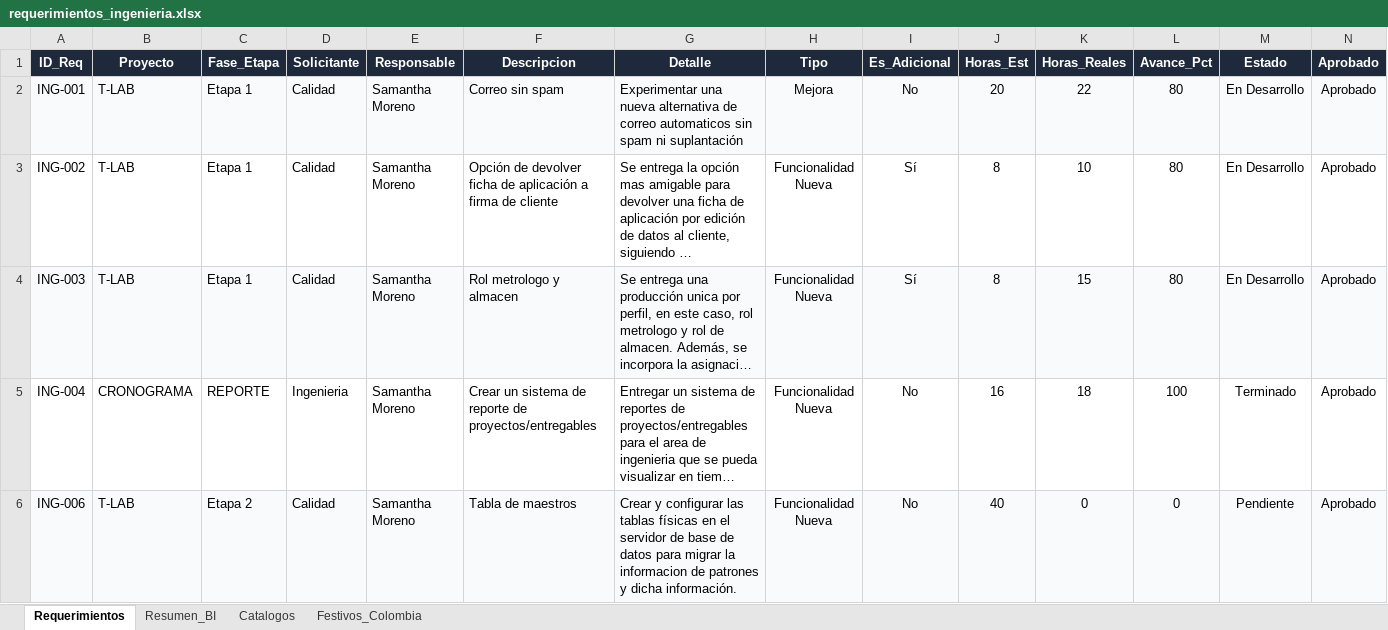
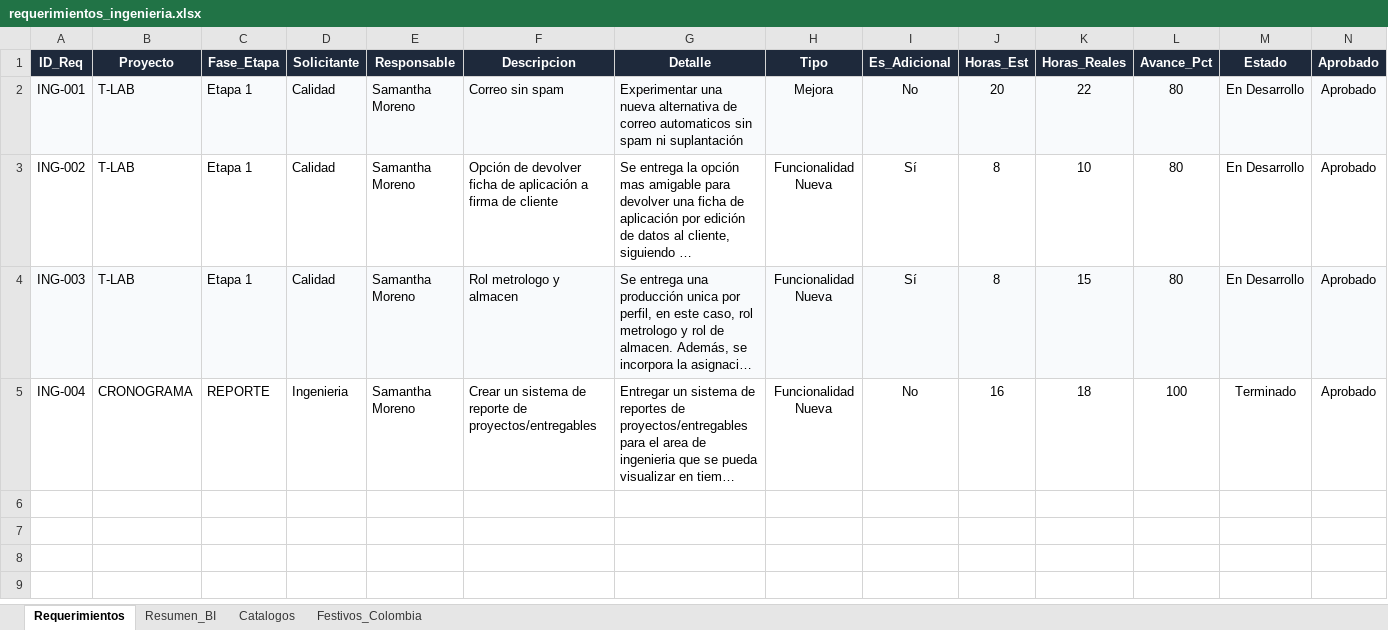
Before and after one commit to morenomolinasamantha-wq/control-avance-ingenieria, an Excel workbook: requerimientos_ingenieria.xlsx, sheet Requerimientos, drawn as a sheet; only a part is shown; long unchanged cells end in …; values as stored, in another font and other column widths than the file's, no borders; conditional formats not drawn; rows hold the shown columns only; the diff names each change by its address in the sheet, - before the commit and + after, or states it on an @@ line.

Commit message:
[skip ci] Actualizar requerimientos_ingenieria.xlsx desde tablero web

```diff
--- a/requerimientos_ingenieria.xlsx (sheet Requerimientos)
+++ b/requerimientos_ingenieria.xlsx (sheet Requerimientos)
-row 6: ING-006 | T-LAB | Etapa 2 | Calidad | Samantha Moreno | Tabla de maestros | Crear y configurar las tablas físicas en el servidor de base de datos para migrar la informacion de patrones y dicha información. | Funcionalidad Nueva | No | 40 | 0 | 0 | Pendiente | Aprobado
```
